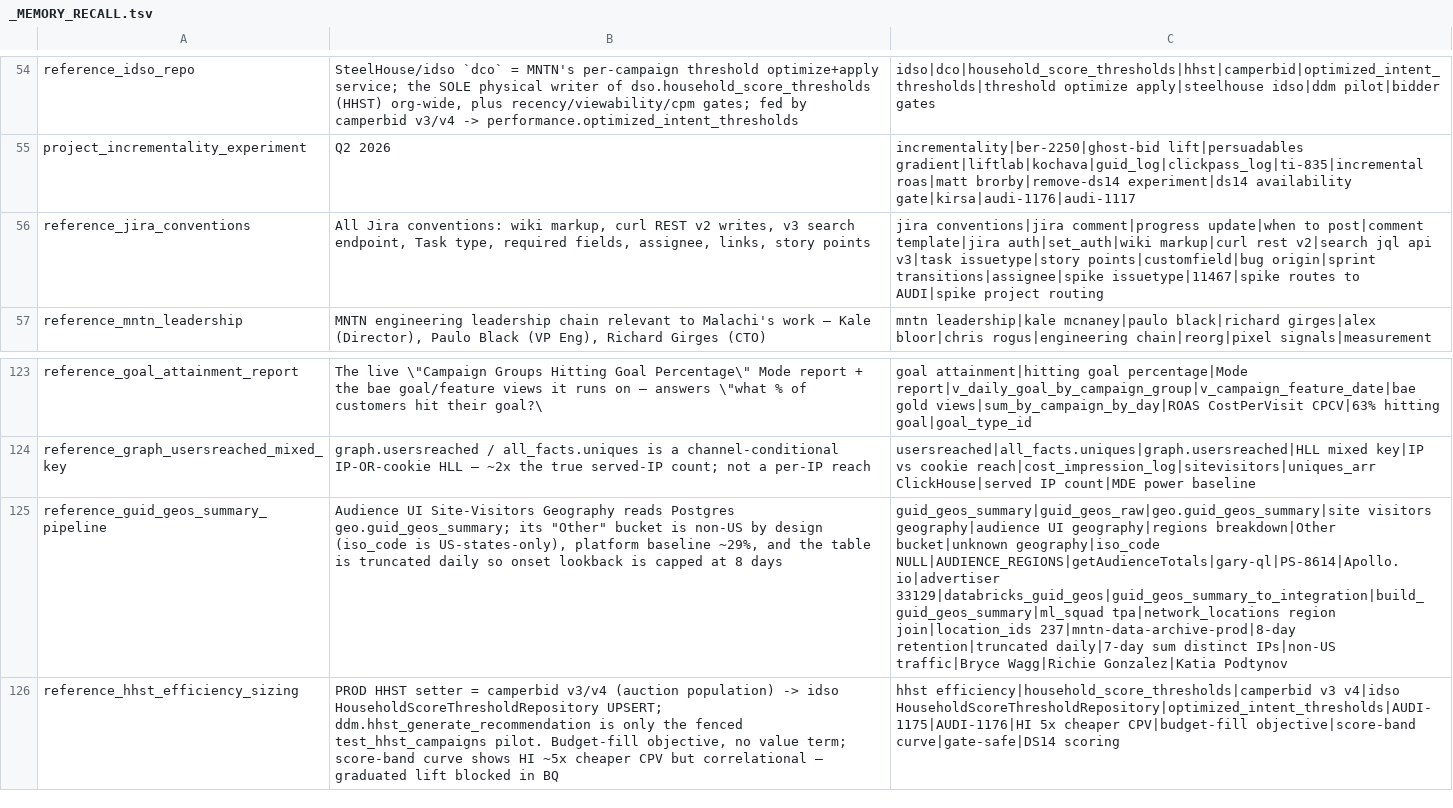
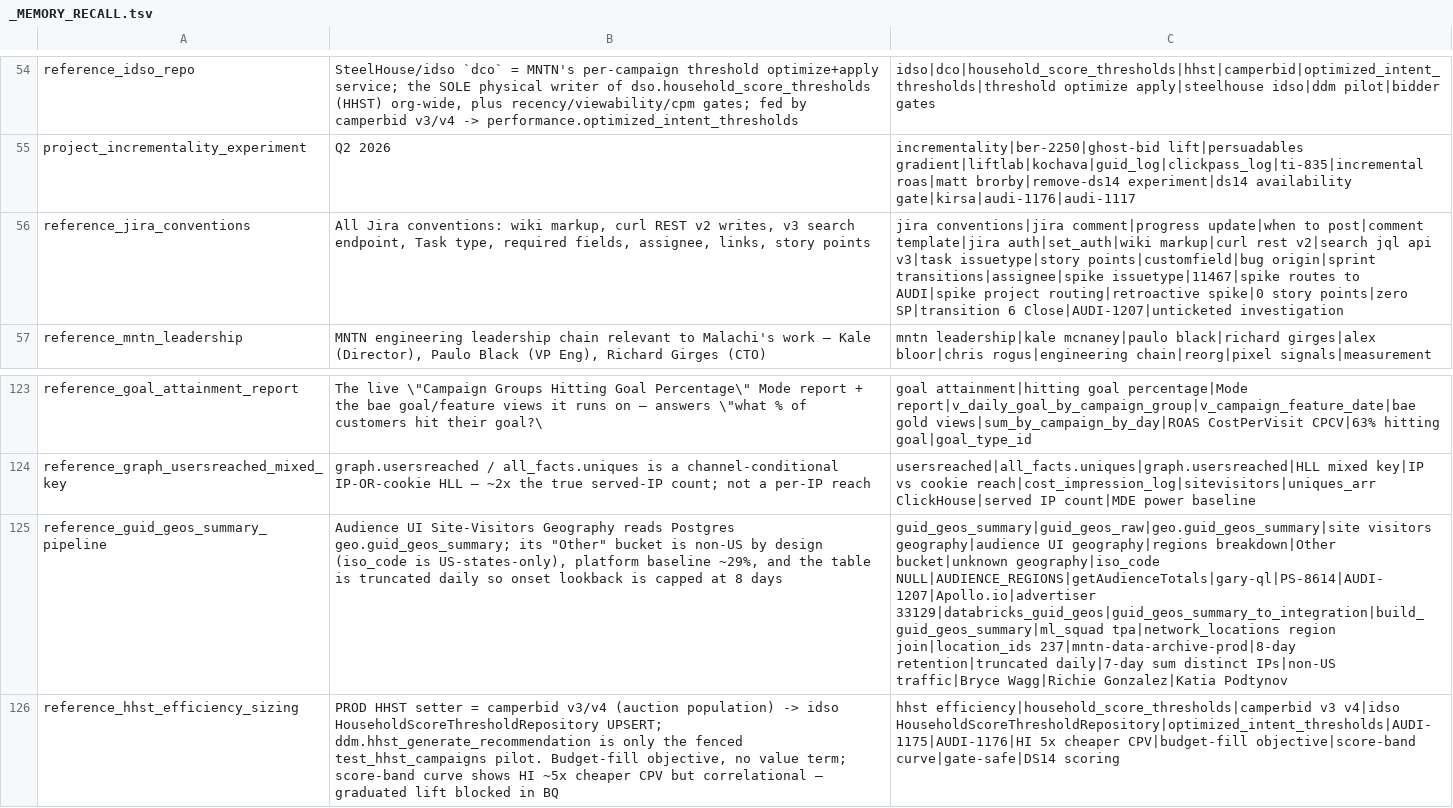
Before and after one commit to mdunn-mntn/malachi-workspace, a TSV file: knowledge/_MEMORY_RECALL.tsv, drawn as a sheet; only a part is shown, gaps mark what is left out; the diff names each change by its address in the sheet, - before the commit and + after, or states it on an @@ line.

```diff
--- a/knowledge/_MEMORY_RECALL.tsv
+++ b/knowledge/_MEMORY_RECALL.tsv
-C56: …AUDI|spike project routing
+C56: …AUDI|spike project routing|retroactive spike|0 story points|zero SP|transition 6 Close|AUDI-1207|unticketed investigation
-C125: …bucket|unknown geography|iso_code NULL|AUDIENCE_REGIONS|getAudienceTotals|gary-ql|PS-8614|Apollo.io|advertiser 33129|databricks_guid_geos|guid_geos_summary_to_integration|build_guid_geos_summary|ml_squad tpa|network_locations…
+C125: …bucket|unknown geography|iso_code NULL|AUDIENCE_REGIONS|getAudienceTotals|gary-ql|PS-8614|AUDI-1207|Apollo.io|advertiser 33129|databricks_guid_geos|guid_geos_summary_to_integration|build_guid_geos_summary|ml_squad tpa|network_locations…
```
Also changed, not shown: 6 other files.
